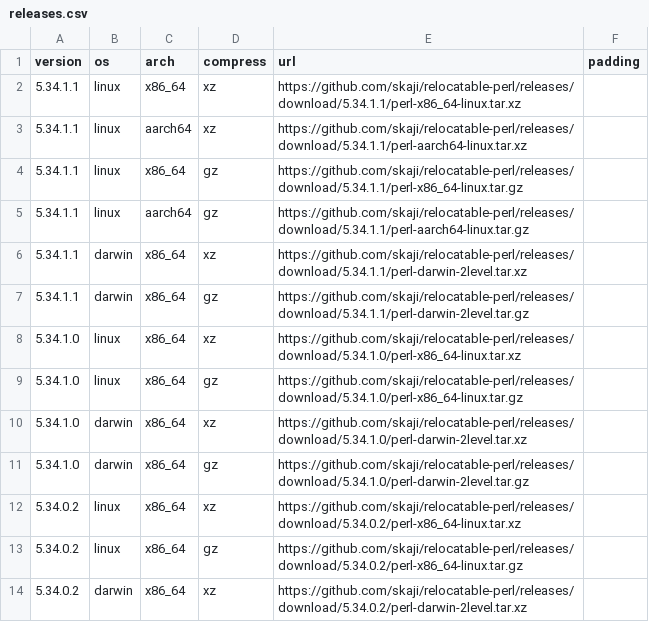
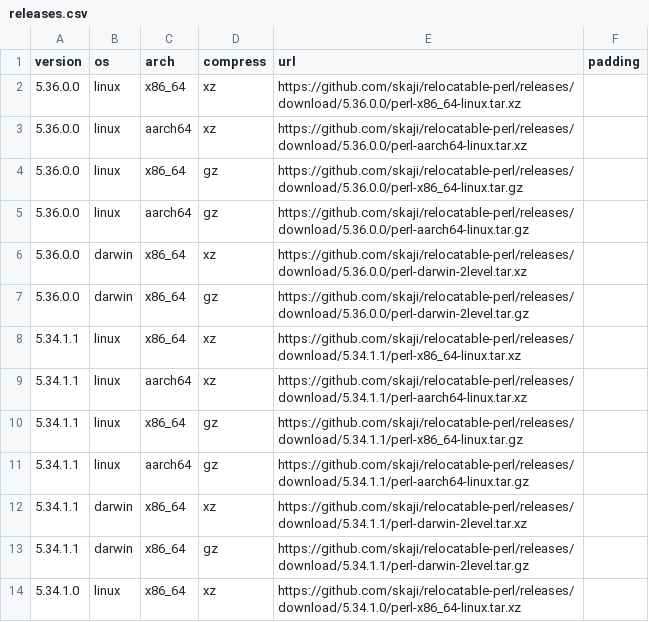
Before and after one commit to skaji/relocatable-perl, a CSV file: releases.csv, drawn as a sheet; only a part is shown; the shorter side is filled out with more unchanged rows; the diff names each change by its address in the sheet, - before the commit and + after, or states it on an @@ line.

```diff
--- a/releases.csv
+++ b/releases.csv
+row 2: 5.36.0.0 | linux | x86_64 | xz | https://github.com/skaji/relocatable-perl/releases/download/5.36.0.0/perl-x86_64-linux.tar.xz
+row 3: 5.36.0.0 | linux | aarch64 | xz | https://github.com/skaji/relocatable-perl/releases/download/5.36.0.0/perl-aarch64-linux.tar.xz
+row 4: 5.36.0.0 | linux | x86_64 | gz | https://github.com/skaji/relocatable-perl/releases/download/5.36.0.0/perl-x86_64-linux.tar.gz
+row 5: 5.36.0.0 | linux | aarch64 | gz | https://github.com/skaji/relocatable-perl/releases/download/5.36.0.0/perl-aarch64-linux.tar.gz
+row 6: 5.36.0.0 | darwin | x86_64 | xz | https://github.com/skaji/relocatable-perl/releases/download/5.36.0.0/perl-darwin-2level.tar.xz
+row 7: 5.36.0.0 | darwin | x86_64 | gz | https://github.com/skaji/relocatable-perl/releases/download/5.36.0.0/perl-darwin-2level.tar.gz
```
Also changed, not shown: 1 other file.
